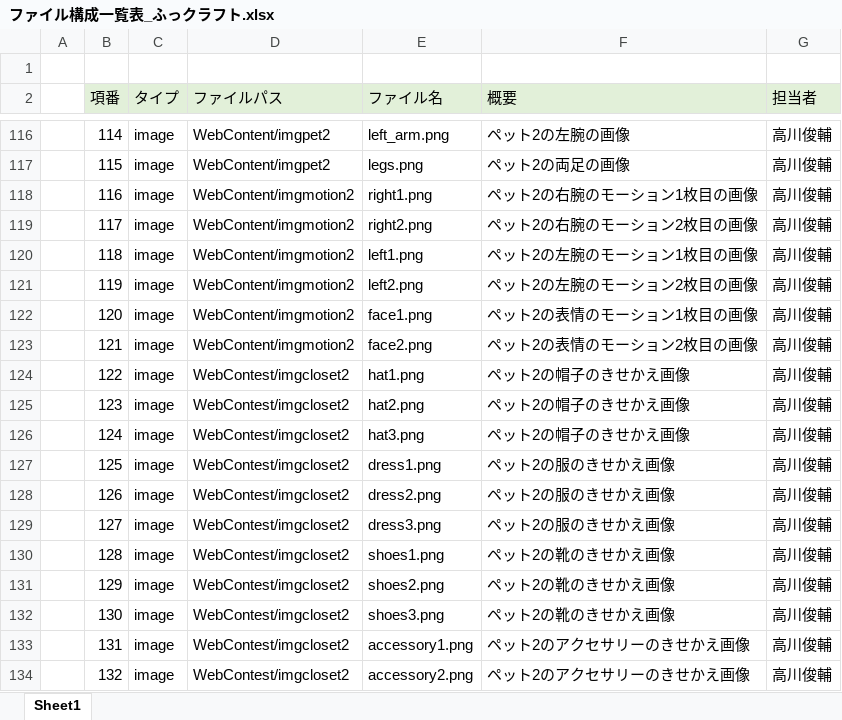
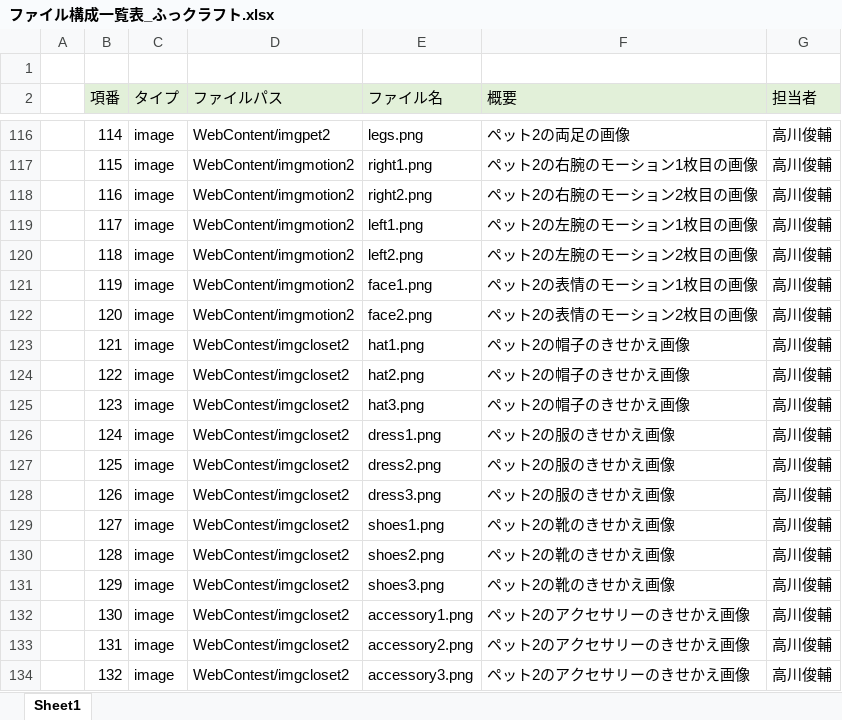
Before and after one commit to dojo2023/E-3, an Excel workbook: doc/3_内部設計/ファイル構成一覧表_ふっクラフト.xlsx, sheet Sheet1, drawn as a sheet; only a part is shown, gaps mark what is left out; values as stored, in another font and other column widths than the file's, no borders; the diff covers the shown part only; the diff names each change by its address in the sheet, - before the commit and + after, or states it on an @@ line.

```diff
--- a/doc/3_内部設計/ファイル構成一覧表_ふっクラフト.xlsx (sheet Sheet1)
+++ b/doc/3_内部設計/ファイル構成一覧表_ふっクラフト.xlsx (sheet Sheet1)
@@ column A renumbered between rows 89 and 182 @@
-E116 (ファイル名): left_arm.png
+E116 (ファイル名): legs.png
-F116 (概要): ペット2の左腕の画像
+F116 (概要): ペット2の両足の画像
-D117 (ファイルパス): WebContent/imgpet2
+D117 (ファイルパス): WebContent/imgmotion2
-E117 (ファイル名): legs.png
+E117 (ファイル名): right1.png
-F117 (概要): ペット2の両足の画像
+F117 (概要): ペット2の右腕のモーション1枚目の画像
-E118 (ファイル名): right1.png
+E118 (ファイル名): right2.png
-F118 (概要): ペット2の右腕のモーション1枚目の画像
+F118 (概要): ペット2の右腕のモーション2枚目の画像
-E119 (ファイル名): right2.png
+E119 (ファイル名): left1.png
-F119 (概要): ペット2の右腕のモーション2枚目の画像
+F119 (概要): ペット2の左腕のモーション1枚目の画像
-E120 (ファイル名): left1.png
+E120 (ファイル名): left2.png
-F120 (概要): ペット2の左腕のモーション1枚目の画像
+F120 (概要): ペット2の左腕のモーション2枚目の画像
-E121 (ファイル名): left2.png
+E121 (ファイル名): face1.png
-F121 (概要): ペット2の左腕のモーション2枚目の画像
+F121 (概要): ペット2の表情のモーション1枚目の画像
-E122 (ファイル名): face1.png
+E122 (ファイル名): face2.png
-F122 (概要): ペット2の表情のモーション1枚目の画像
+F122 (概要): ペット2の表情のモーション2枚目の画像
-D123 (ファイルパス): WebContent/imgmotion2
+D123 (ファイルパス): WebContest/imgcloset2
-E123 (ファイル名): face2.png
+E123 (ファイル名): hat1.png
-F123 (概要): ペット2の表情のモーション2枚目の画像
+F123 (概要): ペット2の帽子のきせかえ画像
-E124 (ファイル名): hat1.png
+E124 (ファイル名): hat2.png
-E125 (ファイル名): hat2.png
+E125 (ファイル名): hat3.png
-E126 (ファイル名): hat3.png
+E126 (ファイル名): dress1.png
-F126 (概要): ペット2の帽子のきせかえ画像
+F126 (概要): ペット2の服のきせかえ画像
-E127 (ファイル名): dress1.png
+E127 (ファイル名): dress2.png
-E128 (ファイル名): dress2.png
+E128 (ファイル名): dress3.png
-E129 (ファイル名): dress3.png
+E129 (ファイル名): shoes1.png
-F129 (概要): ペット2の服のきせかえ画像
+F129 (概要): ペット2の靴のきせかえ画像
-E130 (ファイル名): shoes1.png
+E130 (ファイル名): shoes2.png
-E131 (ファイル名): shoes2.png
+E131 (ファイル名): shoes3.png
-E132 (ファイル名): shoes3.png
+E132 (ファイル名): accessory1.png
-F132 (概要): ペット2の靴のきせかえ画像
+F132 (概要): ペット2のアクセサリーのきせかえ画像
-E133 (ファイル名): accessory1.png
+E133 (ファイル名): accessory2.png
-E134 (ファイル名): accessory2.png
+E134 (ファイル名): accessory3.png
```
Also changed, not shown: 1 added row, 2 removed rows and 340 edited cells elsewhere in this sheet, 13 other files.
